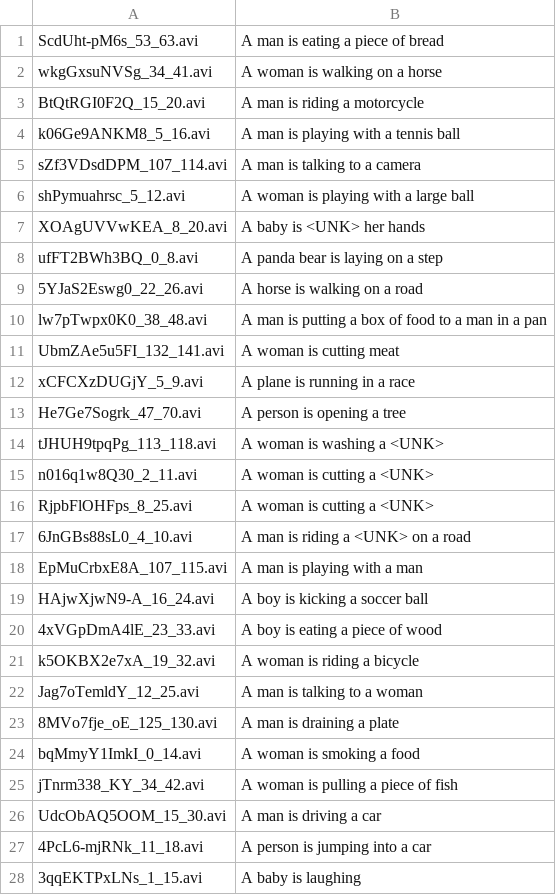
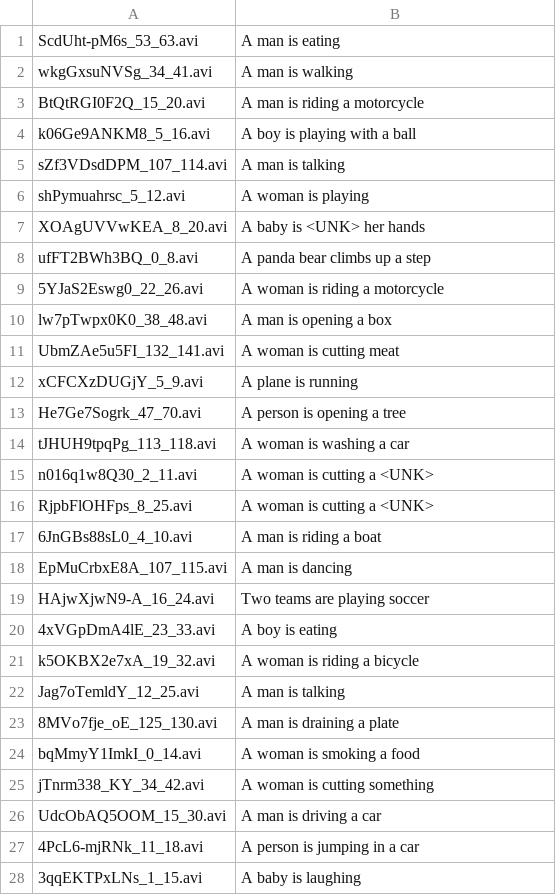
Before and after one commit to eggachecat/ADLxMLDS2017, a CSV file: hw2/sun.csv, drawn as a sheet; only a part is shown; the diff covers the shown part only.

```diff
--- a/hw2/sun.csv
+++ b/hw2/sun.csv
@@ -1,28 +1,28 @@
-ScdUht-pM6s_53_63.avi,A man is eating a piece of bread
-wkgGxsuNVSg_34_41.avi,A woman is walking on a horse
+ScdUht-pM6s_53_63.avi,A man is eating
+wkgGxsuNVSg_34_41.avi,A man is walking
 BtQtRGI0F2Q_15_20.avi,A man is riding a motorcycle
-k06Ge9ANKM8_5_16.avi,A man is playing with a tennis ball
-sZf3VDsdDPM_107_114.avi,A man is talking to a camera
-shPymuahrsc_5_12.avi,A woman is playing with a large ball
+k06Ge9ANKM8_5_16.avi,A boy is playing with a ball
+sZf3VDsdDPM_107_114.avi,A man is talking
+shPymuahrsc_5_12.avi,A woman is playing
 XOAgUVVwKEA_8_20.avi,A baby is <UNK> her hands
-ufFT2BWh3BQ_0_8.avi,A panda bear is laying on a step
-5YJaS2Eswg0_22_26.avi,A horse is walking on a road
-lw7pTwpx0K0_38_48.avi,A man is putting a box of food to a man in a pan
+ufFT2BWh3BQ_0_8.avi,A panda bear climbs up a step
+5YJaS2Eswg0_22_26.avi,A woman is riding a motorcycle
+lw7pTwpx0K0_38_48.avi,A man is opening a box
 UbmZAe5u5FI_132_141.avi,A woman is cutting meat
-xCFCXzDUGjY_5_9.avi,A plane is running in a race
+xCFCXzDUGjY_5_9.avi,A plane is running
 He7Ge7Sogrk_47_70.avi,A person is opening a tree
-tJHUH9tpqPg_113_118.avi,A woman is washing a <UNK>
+tJHUH9tpqPg_113_118.avi,A woman is washing a car
 n016q1w8Q30_2_11.avi,A woman is cutting a <UNK>
 RjpbFlOHFps_8_25.avi,A woman is cutting a <UNK>
-6JnGBs88sL0_4_10.avi,A man is riding a <UNK> on a road
-EpMuCrbxE8A_107_115.avi,A man is playing with a man
-HAjwXjwN9-A_16_24.avi,A boy is kicking a soccer ball
-4xVGpDmA4lE_23_33.avi,A boy is eating a piece of wood
+6JnGBs88sL0_4_10.avi,A man is riding a boat
+EpMuCrbxE8A_107_115.avi,A man is dancing
+HAjwXjwN9-A_16_24.avi,Two teams are playing soccer
+4xVGpDmA4lE_23_33.avi,A boy is eating
 k5OKBX2e7xA_19_32.avi,A woman is riding a bicycle
-Jag7oTemldY_12_25.avi,A man is talking to a woman
+Jag7oTemldY_12_25.avi,A man is talking
 8MVo7fje_oE_125_130.avi,A man is draining a plate
 bqMmyY1ImkI_0_14.avi,A woman is smoking a food
-jTnrm338_KY_34_42.avi,A woman is pulling a piece of fish
+jTnrm338_KY_34_42.avi,A woman is cutting something
 UdcObAQ5OOM_15_30.avi,A man is driving a car
-4PcL6-mjRNk_11_18.avi,A person is jumping into a car
+4PcL6-mjRNk_11_18.avi,A person is jumping in a car
 3qqEKTPxLNs_1_15.avi,A baby is laughing
```
Also changed, not shown: 46 edited cells elsewhere in this file, 3 other files.
